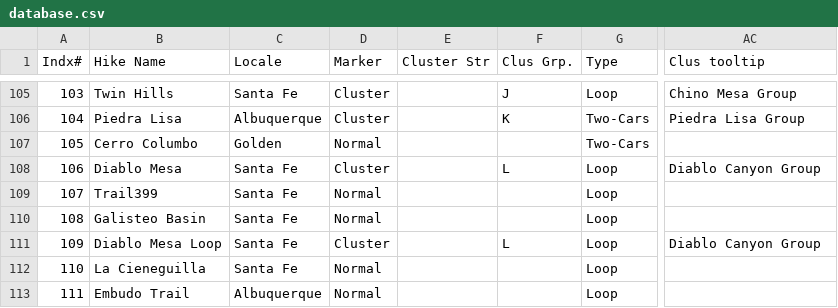
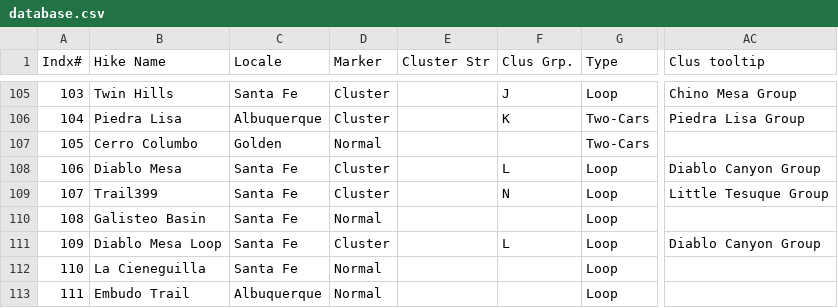
Before and after one commit to krcowles/ktesa, a CSV file: data/database.csv, drawn as a sheet; only a part is shown, gaps mark what is left out; the diff covers the shown part only; the diff names each change by its address in the sheet, - before the commit and + after, or states it on an @@ line.

Commit message:
added Little Tesuque hike and group (cluster)

```diff
--- a/data/database.csv
+++ b/data/database.csv
-D109 (Marker): Normal
+D109 (Marker): Cluster
-F109 (Clus Grp.): (empty)
+F109 (Clus Grp.): N
-AC109 (Clus tooltip): (empty)
+AC109 (Clus tooltip): Little Tesuque Group
```
Also changed, not shown: 1 added row elsewhere in this file, 6 other files.
